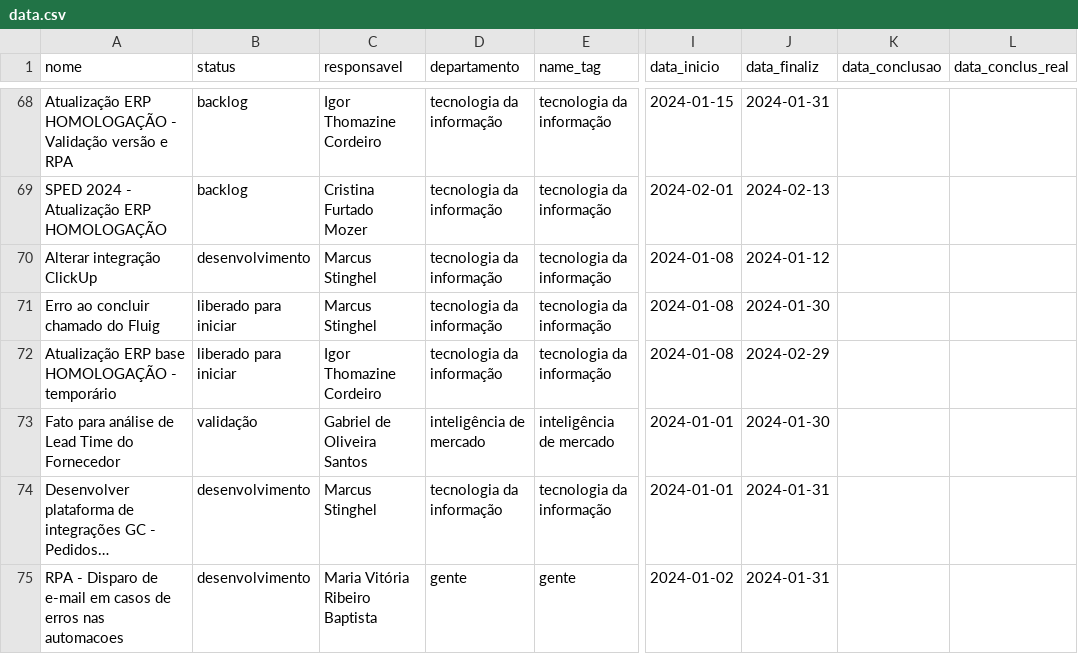
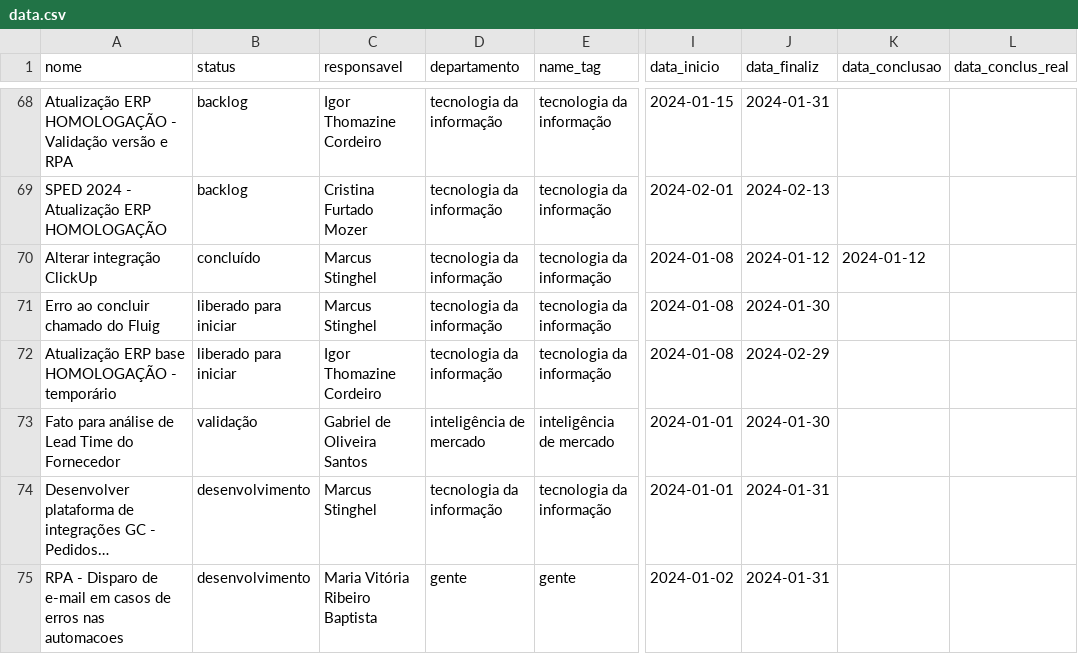
Before and after one commit to marcusstinghel/clickup_integration, a CSV file: csv/data.csv, drawn as a sheet; only a part is shown, gaps mark what is left out; long unchanged cells end in …; the diff names each change by its address in the sheet, - before the commit and + after, or states it on an @@ line.

```diff
--- a/csv/data.csv
+++ b/csv/data.csv
-B70 (status): desenvolvimento
+B70 (status): concluído
-K70 (data_conclusao): (empty)
+K70 (data_conclusao): 2024-01-12
```
Also changed, not shown: 2 other files.
